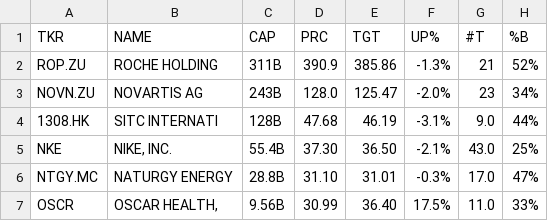
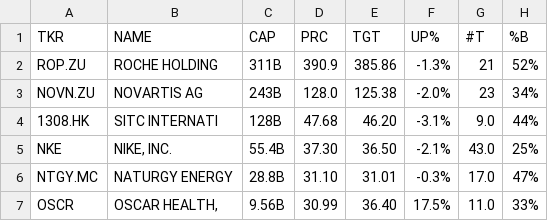
Before and after one commit to weirdapps/etorotrade, a CSV file: yahoofinance/output/sell.csv, drawn as a sheet; only a part is shown; the diff names each change by its address in the sheet, - before the commit and + after, or states it on an @@ line.

```diff
--- a/yahoofinance/output/sell.csv
+++ b/yahoofinance/output/sell.csv
-E3 (TGT): 125.47
+E3 (TGT): 125.38
-E4 (TGT): 46.19
+E4 (TGT): 46.20
```
Also changed, not shown: yahoofinance/input/yfinance_skip.csv, yahoofinance/output/buy.csv, 3 other files.
